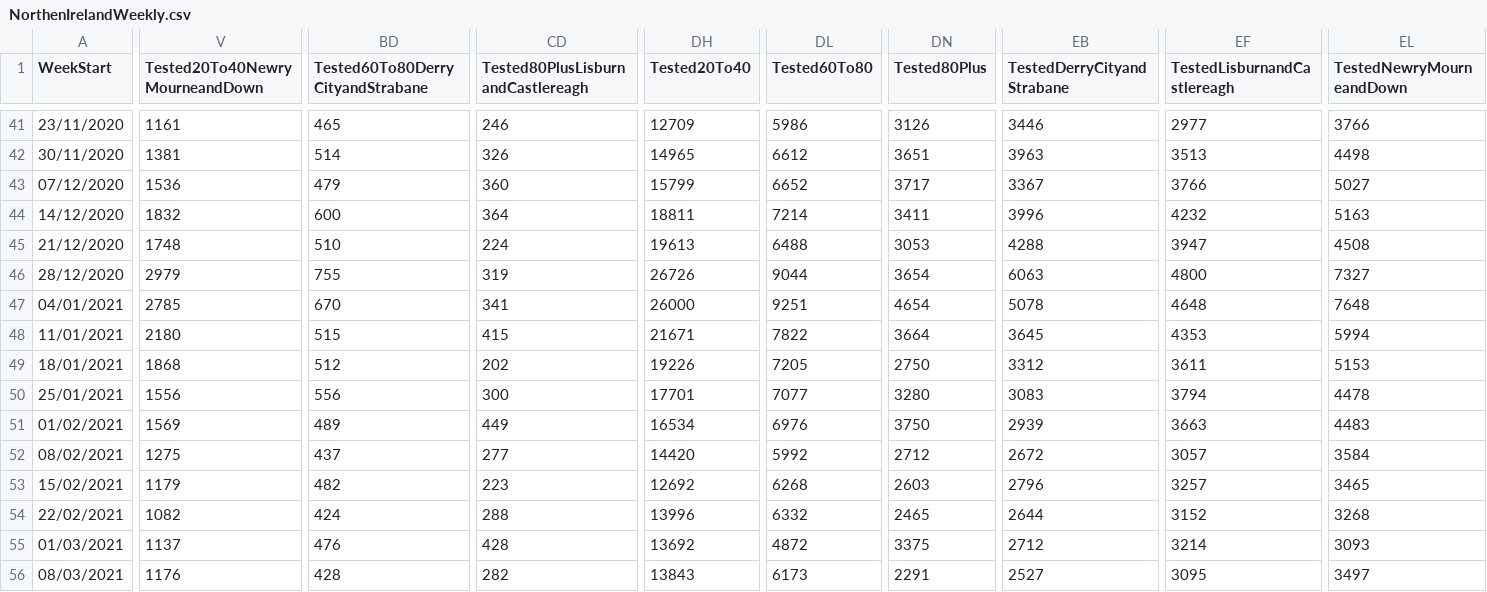
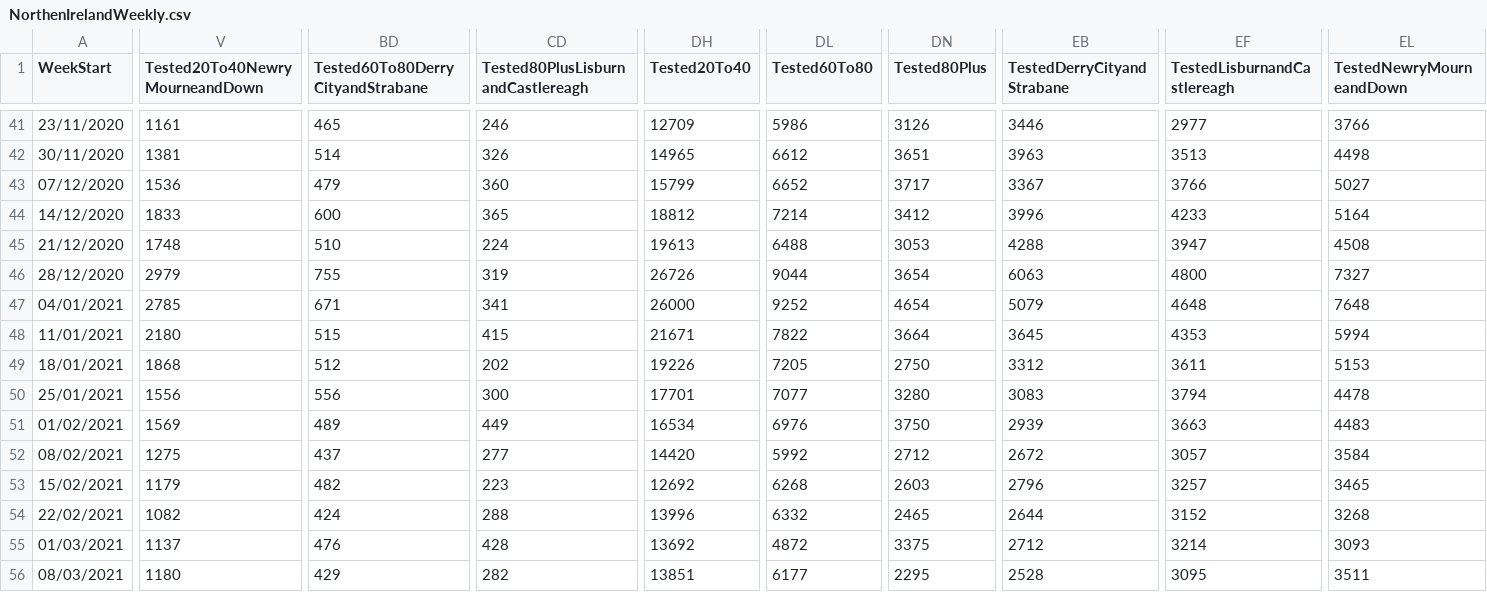
Before and after one commit to isag-covid19/covid19-dataextracts, a CSV file: NIWeekly/NorthenIrelandWeekly.csv, drawn as a sheet; only a part is shown, gaps mark what is left out; the diff covers the shown part only; the diff names each change by its address in the sheet, - before the commit and + after, or states it on an @@ line.

```diff
--- a/NIWeekly/NorthenIrelandWeekly.csv
+++ b/NIWeekly/NorthenIrelandWeekly.csv
-V44 (Tested20To40NewryMourneandDown): 1832
+V44 (Tested20To40NewryMourneandDown): 1833
-CD44: 364
+CD44: 365
-DH44 (Tested20To40): 18811
+DH44 (Tested20To40): 18812
-DN44 (Tested80Plus): 3411
+DN44 (Tested80Plus): 3412
-EF44 (TestedLisburnandCastlereagh): 4232
+EF44 (TestedLisburnandCastlereagh): 4233
-EL44 (TestedNewryMourneandDown): 5163
+EL44 (TestedNewryMourneandDown): 5164
-BD47 (Tested60To80DerryCityandStrabane): 670
+BD47 (Tested60To80DerryCityandStrabane): 671
-DL47 (Tested60To80): 9251
+DL47 (Tested60To80): 9252
-EB47 (TestedDerryCityandStrabane): 5078
+EB47 (TestedDerryCityandStrabane): 5079
-V56 (Tested20To40NewryMourneandDown): 1176
+V56 (Tested20To40NewryMourneandDown): 1180
-BD56 (Tested60To80DerryCityandStrabane): 428
+BD56 (Tested60To80DerryCityandStrabane): 429
-DH56 (Tested20To40): 13843
+DH56 (Tested20To40): 13851
-DL56 (Tested60To80): 6173
+DL56 (Tested60To80): 6177
-DN56 (Tested80Plus): 2291
+DN56 (Tested80Plus): 2295
-EB56 (TestedDerryCityandStrabane): 2527
+EB56 (TestedDerryCityandStrabane): 2528
-EL56 (TestedNewryMourneandDown): 3497
+EL56 (TestedNewryMourneandDown): 3511
```
Also changed, not shown: 17 edited cells elsewhere in this file, DailyEpidemiology/Days.csv, 1 other file.
